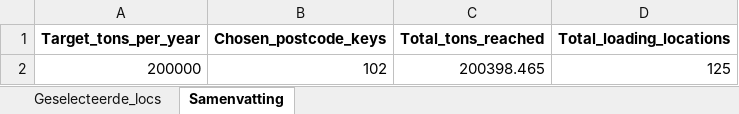
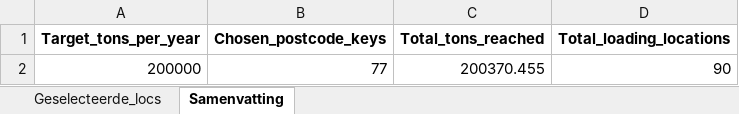
Before and after one commit to louiseworsdorfer1/codespaces-jupyter, an Excel workbook: outputs/optimalisatie_resultaat.xlsx, sheet Samenvatting, drawn as a sheet; values as stored, in another font and other column widths than the file's, no borders; removed rows and columns are numbered as before the commit, all else as after; the diff names each change by its address in the sheet, - before the commit and + after, or states it on an @@ line.

```diff
--- a/outputs/optimalisatie_resultaat.xlsx (sheet Samenvatting)
+++ b/outputs/optimalisatie_resultaat.xlsx (sheet Samenvatting)
-row 2: 200000 | 102 | 200398.465 | 125
+row 2: 200000 | 77 | 200370.455 | 90
```
Also changed, not shown: sheet Geselecteerde_locs, 1 other file.
